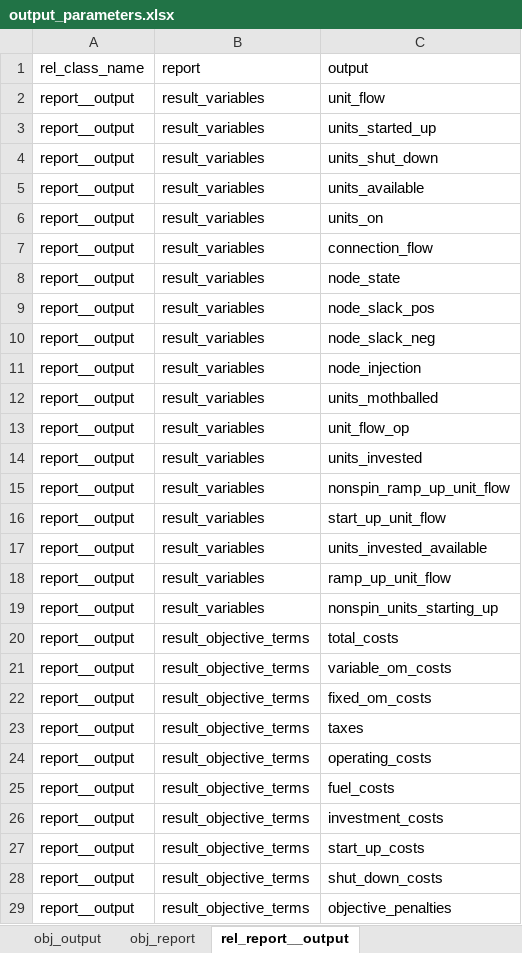
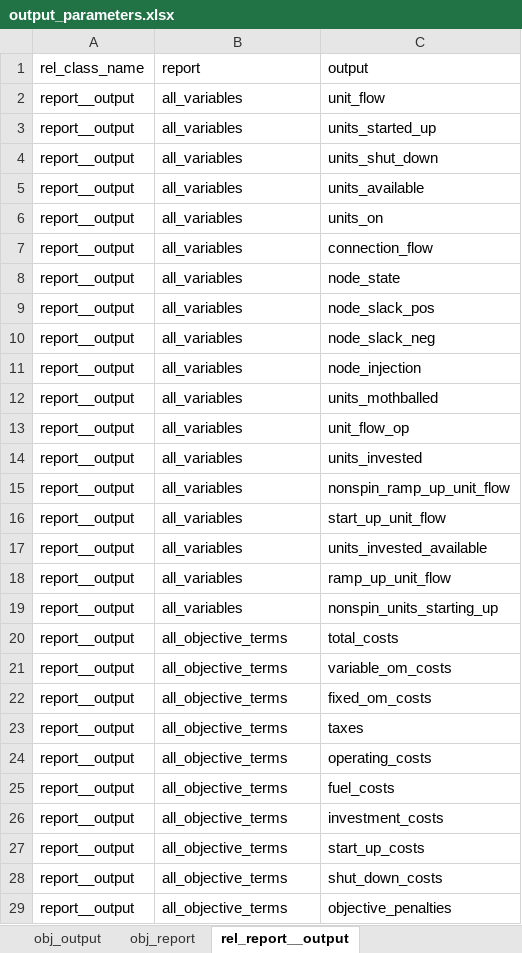
Before and after one commit to Spine-project/spinetoolbox_rts-glmc, an Excel workbook: spine_rts-gmlc/datasets/output_parameters.xlsx, sheet rel_report__output, drawn as a sheet; only a part is shown; values as stored, in another font and other column widths than the file's, no borders; the diff covers the shown part only; the diff names each change by its address in the sheet, - before the commit and + after, or states it on an @@ line.

Commit message:
rename report objects

```diff
--- a/spine_rts-gmlc/datasets/output_parameters.xlsx (sheet rel_report__output)
+++ b/spine_rts-gmlc/datasets/output_parameters.xlsx (sheet rel_report__output)
-B2:B19: result_variables
+B2:B19: all_variables
-B20:B29: result_objective_terms
+B20:B29: all_objective_terms
```
Also changed, not shown: 5 edited cells elsewhere in this sheet, sheet obj_report, 2 other files.
